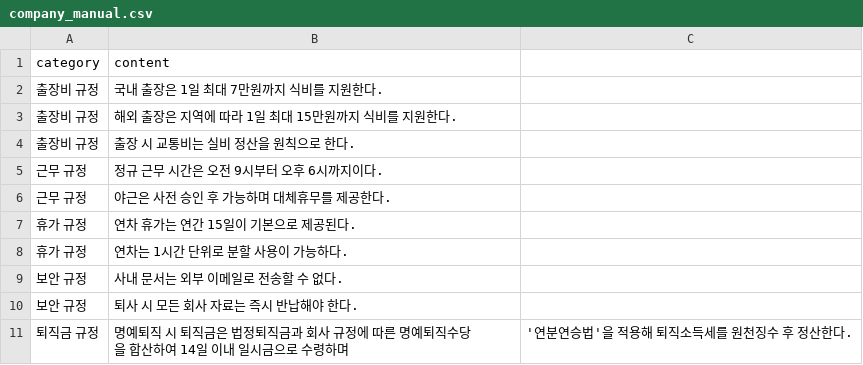
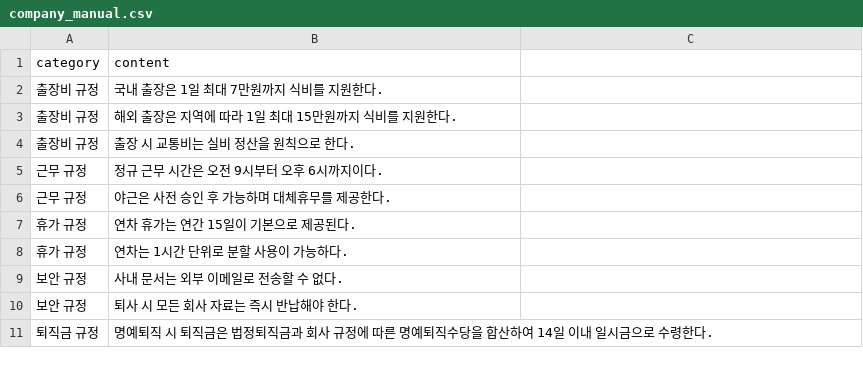
Before and after one commit to enue1211/rag, a CSV file: origin/company_manual.csv, drawn as a sheet.

```diff
--- a/origin/company_manual.csv
+++ b/origin/company_manual.csv
@@ -10,2 +10,2 @@ category,content
 보안 규정,퇴사 시 모든 회사 자료는 즉시 반납해야 한다.
-퇴직금 규정,명예퇴직 시 퇴직금은 법정퇴직금과 회사 규정에 따른 명예퇴직수당을 합산하여 14일 이내 일시금으로 수령하며, '연분연승법'을 적용해 퇴직소득세를 원천징수 후 정산한다.
+퇴직금 규정,명예퇴직 시 퇴직금은 법정퇴직금과 회사 규정에 따른 명예퇴직수당을 합산하여 14일 이내 일시금으로 수령한다.
```
